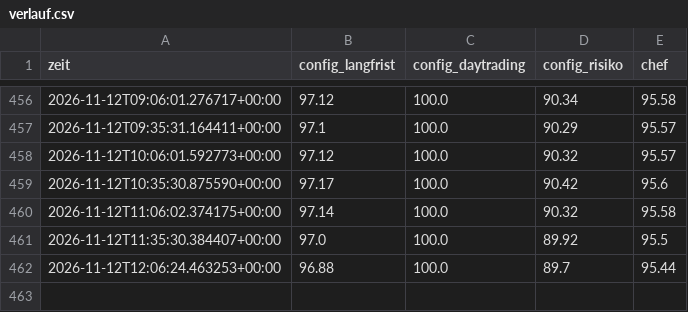
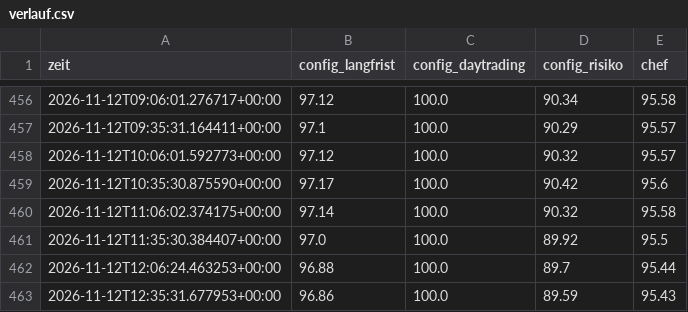
Before and after one commit to KaidoValue/trading-bot, a CSV file: daten/state/verlauf.csv, drawn as a sheet; only a part is shown, gaps mark what is left out.

```diff
--- a/daten/state/verlauf.csv
+++ b/daten/state/verlauf.csv
@@ -462 +462,2 @@ zeit,config_langfrist,config_daytrading,config_risiko,chef
 2026-11-12T12:06:24.463253+00:00,96.88,100.0,89.7,95.44
+2026-11-12T12:35:31.677953+00:00,96.86,100.0,89.59,95.43
```
Also changed, not shown: 7 other files.
